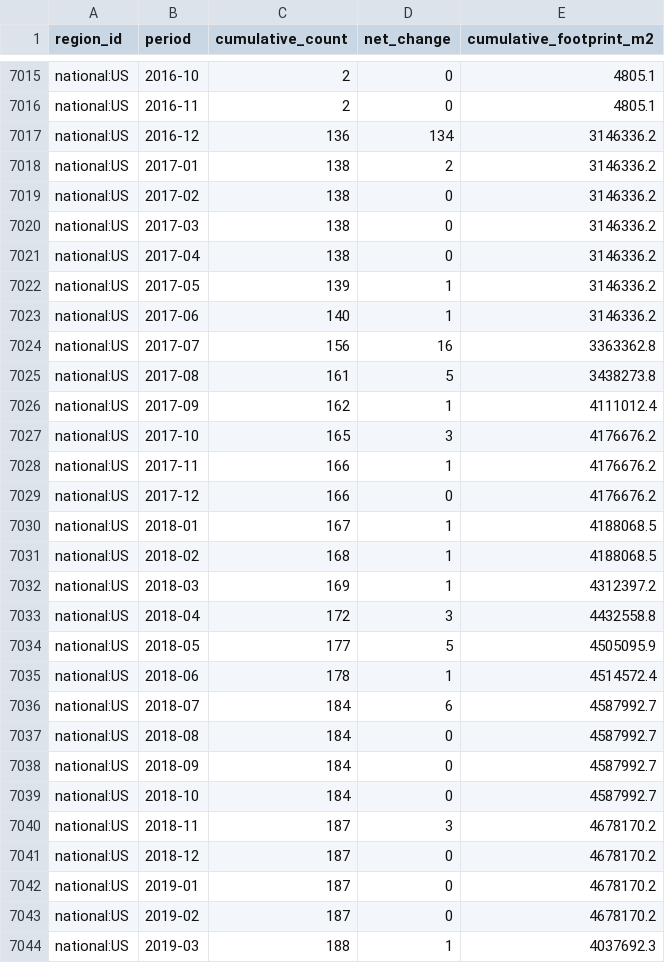
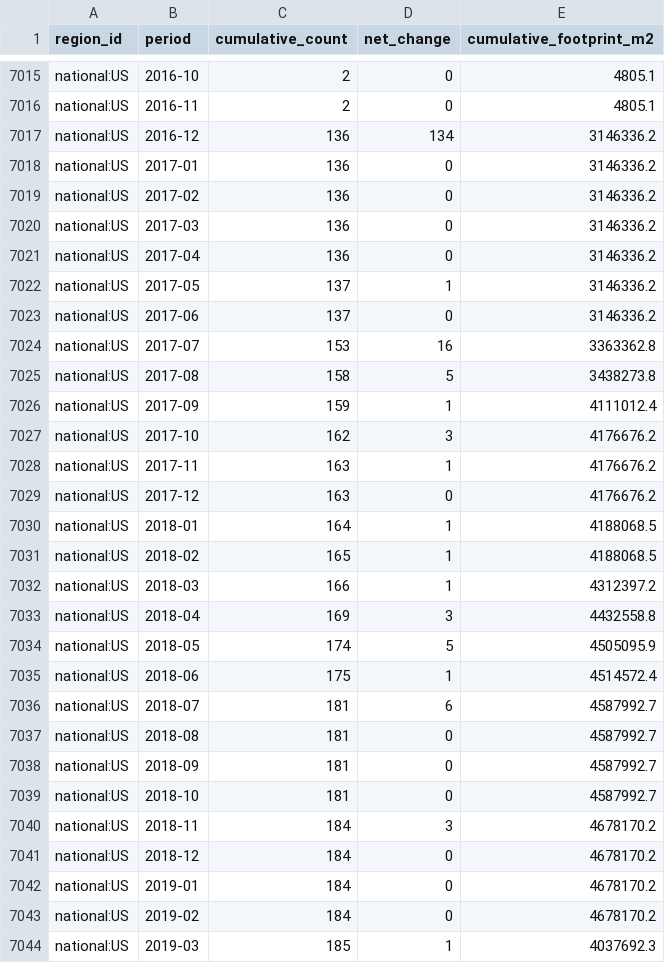
Before and after one commit to varad-more/us-data-center-observatory, a CSV file: data/observatory/region_series.csv, drawn as a sheet; only a part is shown, gaps mark what is left out; the diff covers the shown part only.

```diff
--- a/data/observatory/region_series.csv
+++ b/data/observatory/region_series.csv
@@ -7017,28 +7017,28 @@ national:US,2016-11,2,0,4805.1
 national:US,2016-12,136,134,3146336.2
-national:US,2017-01,138,2,3146336.2
-national:US,2017-02,138,0,3146336.2
-national:US,2017-03,138,0,3146336.2
-national:US,2017-04,138,0,3146336.2
-national:US,2017-05,139,1,3146336.2
-national:US,2017-06,140,1,3146336.2
-national:US,2017-07,156,16,3363362.8
-national:US,2017-08,161,5,3438273.8
-national:US,2017-09,162,1,4111012.4
-national:US,2017-10,165,3,4176676.2
-national:US,2017-11,166,1,4176676.2
-national:US,2017-12,166,0,4176676.2
-national:US,2018-01,167,1,4188068.5
-national:US,2018-02,168,1,4188068.5
-national:US,2018-03,169,1,4312397.2
-national:US,2018-04,172,3,4432558.8
-national:US,2018-05,177,5,4505095.9
-national:US,2018-06,178,1,4514572.4
-national:US,2018-07,184,6,4587992.7
-national:US,2018-08,184,0,4587992.7
-national:US,2018-09,184,0,4587992.7
-national:US,2018-10,184,0,4587992.7
-national:US,2018-11,187,3,4678170.2
-national:US,2018-12,187,0,4678170.2
-national:US,2019-01,187,0,4678170.2
-national:US,2019-02,187,0,4678170.2
-national:US,2019-03,188,1,4037692.3
+national:US,2017-01,136,0,3146336.2
+national:US,2017-02,136,0,3146336.2
+national:US,2017-03,136,0,3146336.2
+national:US,2017-04,136,0,3146336.2
+national:US,2017-05,137,1,3146336.2
+national:US,2017-06,137,0,3146336.2
+national:US,2017-07,153,16,3363362.8
+national:US,2017-08,158,5,3438273.8
+national:US,2017-09,159,1,4111012.4
+national:US,2017-10,162,3,4176676.2
+national:US,2017-11,163,1,4176676.2
+national:US,2017-12,163,0,4176676.2
+national:US,2018-01,164,1,4188068.5
+national:US,2018-02,165,1,4188068.5
+national:US,2018-03,166,1,4312397.2
+national:US,2018-04,169,3,4432558.8
+national:US,2018-05,174,5,4505095.9
+national:US,2018-06,175,1,4514572.4
+national:US,2018-07,181,6,4587992.7
+national:US,2018-08,181,0,4587992.7
+national:US,2018-09,181,0,4587992.7
+national:US,2018-10,181,0,4587992.7
+national:US,2018-11,184,3,4678170.2
+national:US,2018-12,184,0,4678170.2
+national:US,2019-01,184,0,4678170.2
+national:US,2019-02,184,0,4678170.2
+national:US,2019-03,185,1,4037692.3
```
Also changed, not shown: 116 edited cells elsewhere in this file, 2 other files.
